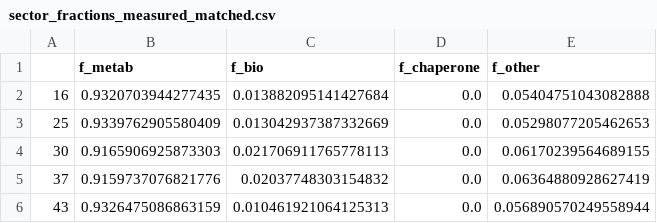
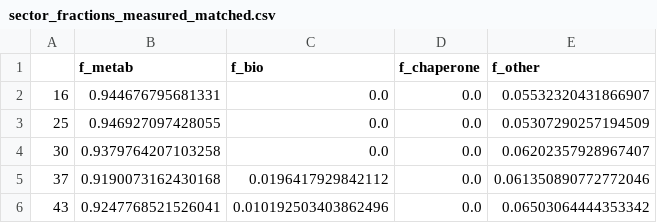
Before and after one commit to GabYvonDurocher/etcGEMs, a CSV file: strains/eciML1515/outputs/proteome_sectors/sector_fractions_measured_matched.csv, drawn as a sheet.

```diff
--- a/strains/eciML1515/outputs/proteome_sectors/sector_fractions_measured_matched.csv
+++ b/strains/eciML1515/outputs/proteome_sectors/sector_fractions_measured_matched.csv
@@ -1,6 +1,6 @@
 ,f_metab,f_bio,f_chaperone,f_other
-16,0.9320703944277435,0.013882095141427684,0.0,0.05404751043082888
-25,0.9339762905580409,0.013042937387332669,0.0,0.05298077205462653
-30,0.9165906925873303,0.021706911765778113,0.0,0.06170239564689155
-37,0.9159737076821776,0.02037748303154832,0.0,0.06364880928627419
-43,0.9326475086863159,0.010461921064125313,0.0,0.056890570249558944
+16,0.944676795681331,0.0,0.0,0.05532320431866907
+25,0.946927097428055,0.0,0.0,0.05307290257194509
+30,0.9379764207103258,0.0,0.0,0.06202357928967407
+37,0.9190073162430168,0.0196417929842112,0.0,0.061350890772772046
+43,0.9247768521526041,0.010192503403862496,0.0,0.06503064444353342
```
Also changed, not shown: strains/eciML1515/outputs/proteome_sectors/sector_fractions_predicted.csv, strains/eciML1515/outputs/proteome_sectors/validation_correlations.csv, 6 other files.
